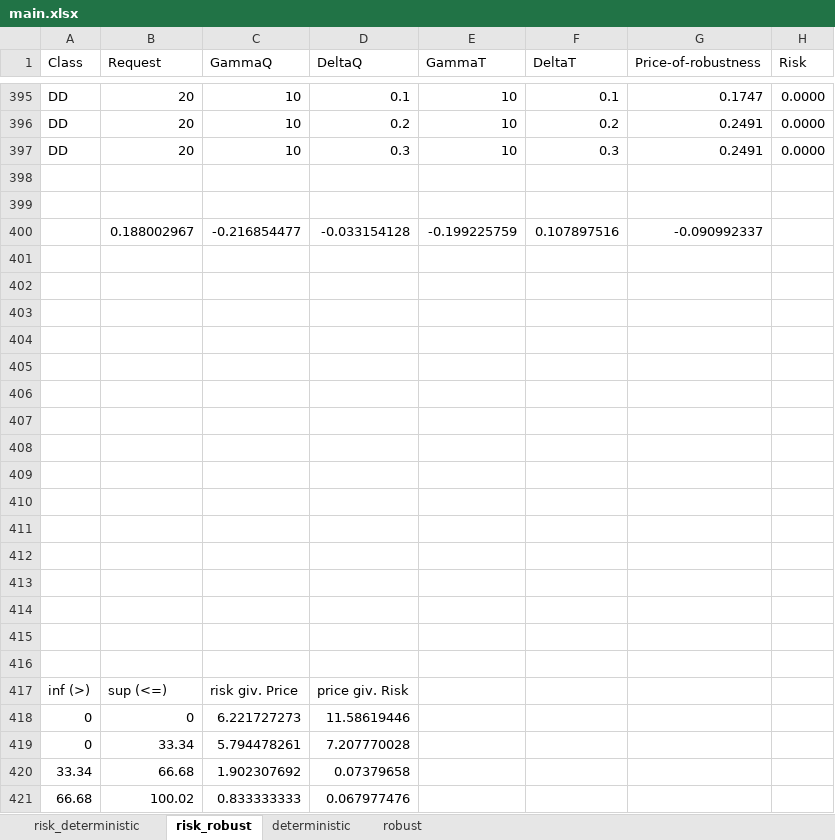
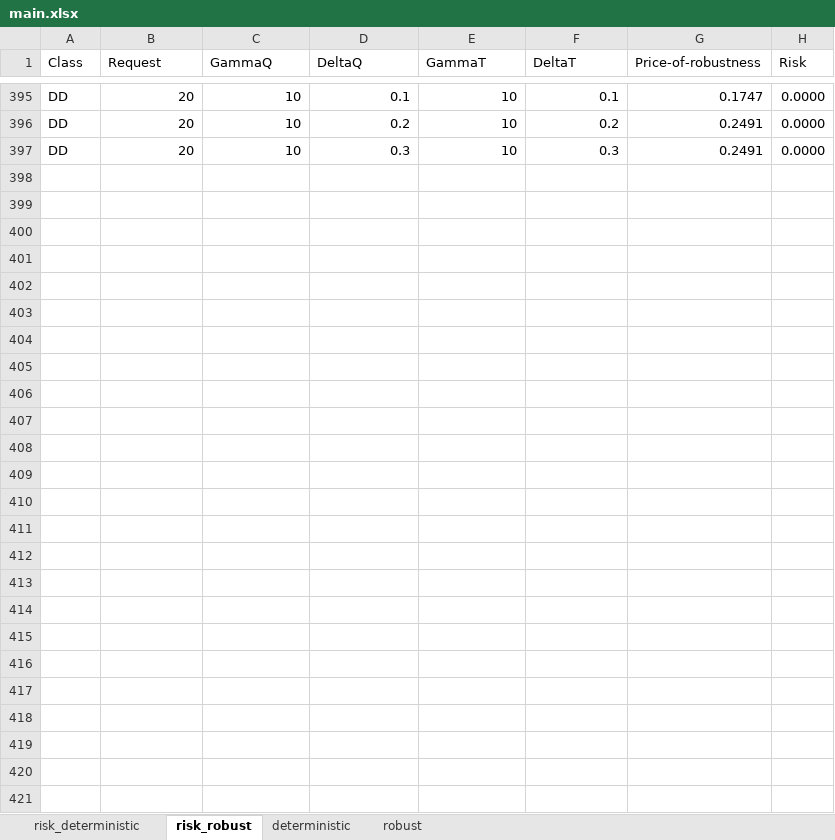
Before and after one commit to abreualexp/rpdp, an Excel workbook: main.xlsx, sheet risk_robust, drawn as a sheet; only a part is shown, gaps mark what is left out; values as stored, in another font and other column widths than the file's, no borders; charts and pictures not drawn; the diff names each change by its address in the sheet, - before the commit and + after, or states it on an @@ line.

Commit message:
Add files via upload

```diff
--- a/main.xlsx (sheet risk_robust)
+++ b/main.xlsx (sheet risk_robust)
-row 398: (empty)
-row 399: (empty)
-row 400:  | 0.188002967 | -0.216854477 | -0.033154128 | -0.199225759 | 0.107897516 | -0.090992337
-row 401: (empty)
-row 402: (empty)
-row 403: (empty)
-row 404: (empty)
-row 405: (empty)
-row 406: (empty)
-row 407: (empty)
-row 408: (empty)
-row 409: (empty)
-row 410: (empty)
-row 411: (empty)
-row 412: (empty)
-row 413: (empty)
-row 414: (empty)
-row 415: (empty)
-row 416: (empty)
-row 417: inf (>) | sup (<=) | risk giv. Price | price giv. Risk
-row 418: 0 | 0 | 6.221727273 | 11.58619446
-row 419: 0 | 33.34 | 5.794478261 | 7.207770028
-row 420: 33.34 | 66.68 | 1.902307692 | 0.07379658
-row 421: 66.68 | 100.02 | 0.833333333 | 0.067977476
```
Also changed, not shown: charts or pictures.
